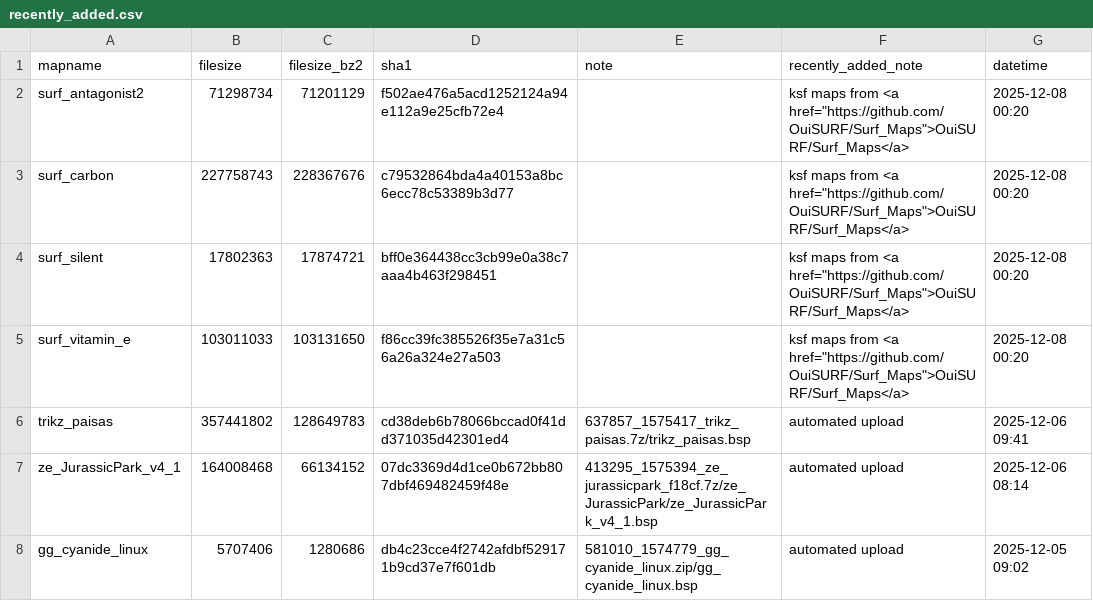
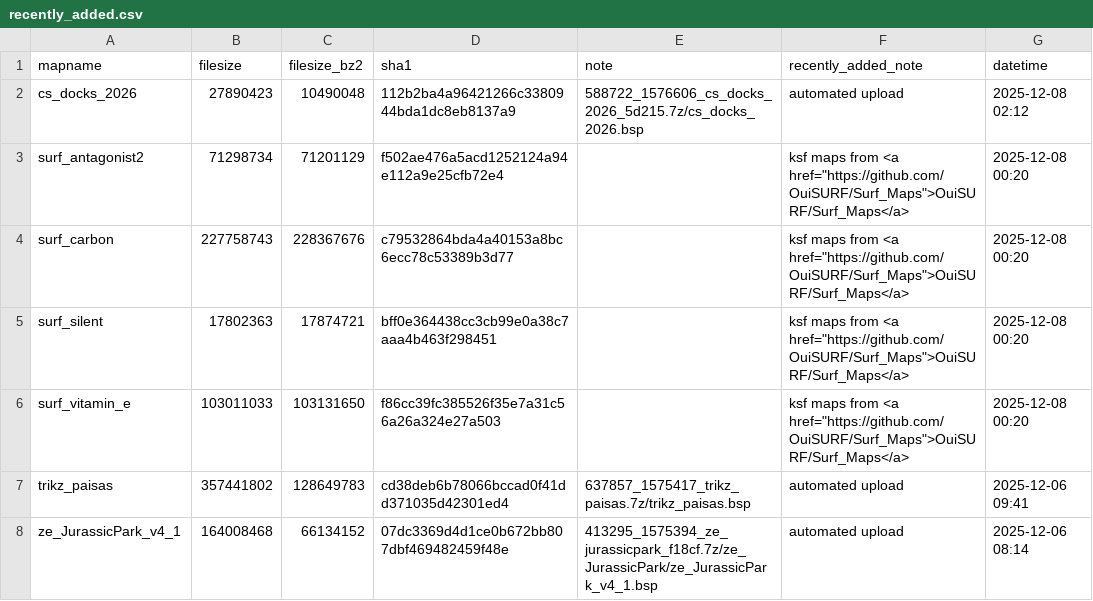
Before and after one commit to srcwr/maps-cstrike, a CSV file: recently_added.csv, drawn as a sheet; only a part is shown; the shorter side is filled out with more unchanged rows; the diff names each change by its address in the sheet, - before the commit and + after, or states it on an @@ line.

```diff
--- a/recently_added.csv
+++ b/recently_added.csv
+row 2: cs_docks_2026 | 27890423 | 10490048 | 112b2ba4a96421266c3380944bda1dc8eb8137a9 | 588722_1576606_cs_docks_2026_5d215.7z/cs_docks_2026.bsp | automated upload | 2025-12-08 02:12
```
Also changed, not shown: gamebanana-modified-times.csv, unprocessed/gamebanana-x-automatic.csv, 1 other file.
